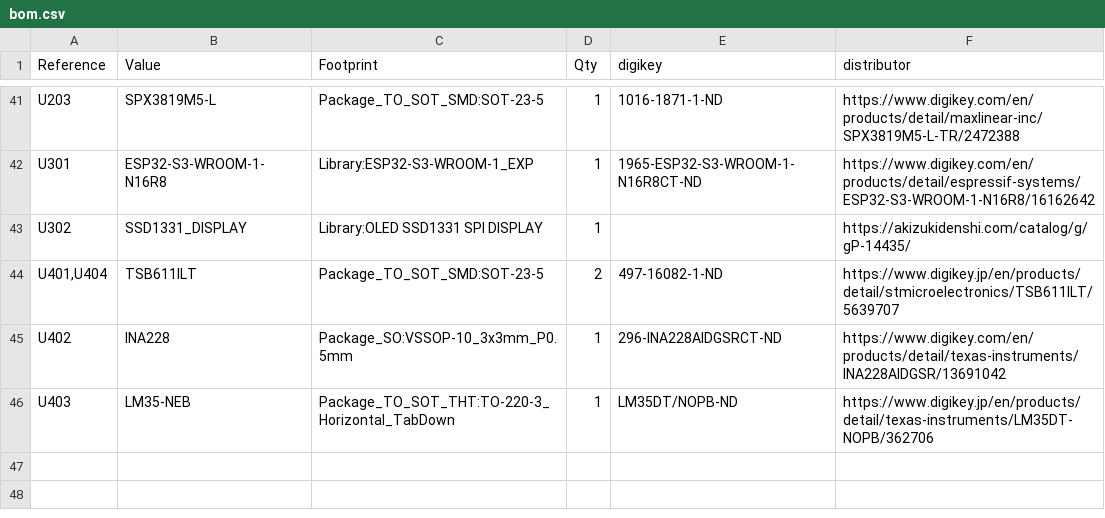
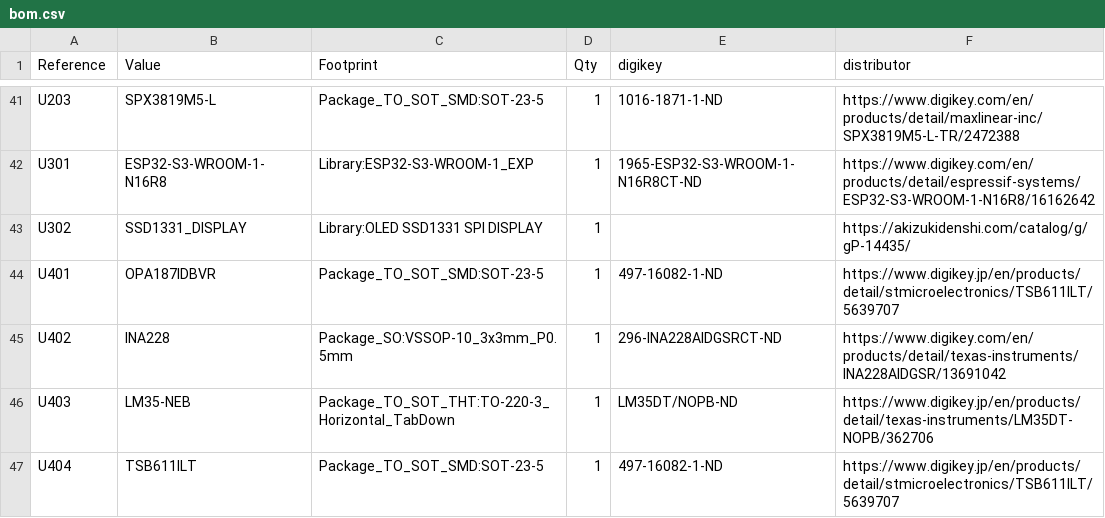
Before and after one commit to hnz1102/electricload, a CSV file: hardware/bom.csv, drawn as a sheet; only a part is shown, gaps mark what is left out.

```diff
--- a/hardware/bom.csv
+++ b/hardware/bom.csv
@@ -43,4 +43,5 @@
 "U302","SSD1331_DISPLAY","Library:OLED SSD1331 SPI DISPLAY","1","","https://akizukidenshi.com/catalog/g/gP-14435/"
-"U401,U404","TSB611ILT","Package_TO_SOT_SMD:SOT-23-5","2","497-16082-1-ND","https://www.digikey.jp/en/products/detail/stmicroelectronics/TSB611ILT/5639707"
+"U401","OPA187IDBVR","Package_TO_SOT_SMD:SOT-23-5","1","497-16082-1-ND","https://www.digikey.jp/en/products/detail/stmicroelectronics/TSB611ILT/5639707"
 "U402","INA228","Package_SO:VSSOP-10_3x3mm_P0.5mm","1","296-INA228AIDGSRCT-ND","https://www.digikey.com/en/products/detail/texas-instruments/INA228AIDGSR/13691042"
 "U403","LM35-NEB","Package_TO_SOT_THT:TO-220-3_Horizontal_TabDown","1","LM35DT/NOPB-ND","https://www.digikey.jp/en/products/detail/texas-instruments/LM35DT-NOPB/362706"
+"U404","TSB611ILT","Package_TO_SOT_SMD:SOT-23-5","1","497-16082-1-ND","https://www.digikey.jp/en/products/detail/stmicroelectronics/TSB611ILT/5639707"
```
Also changed, not shown: 4 other files.
